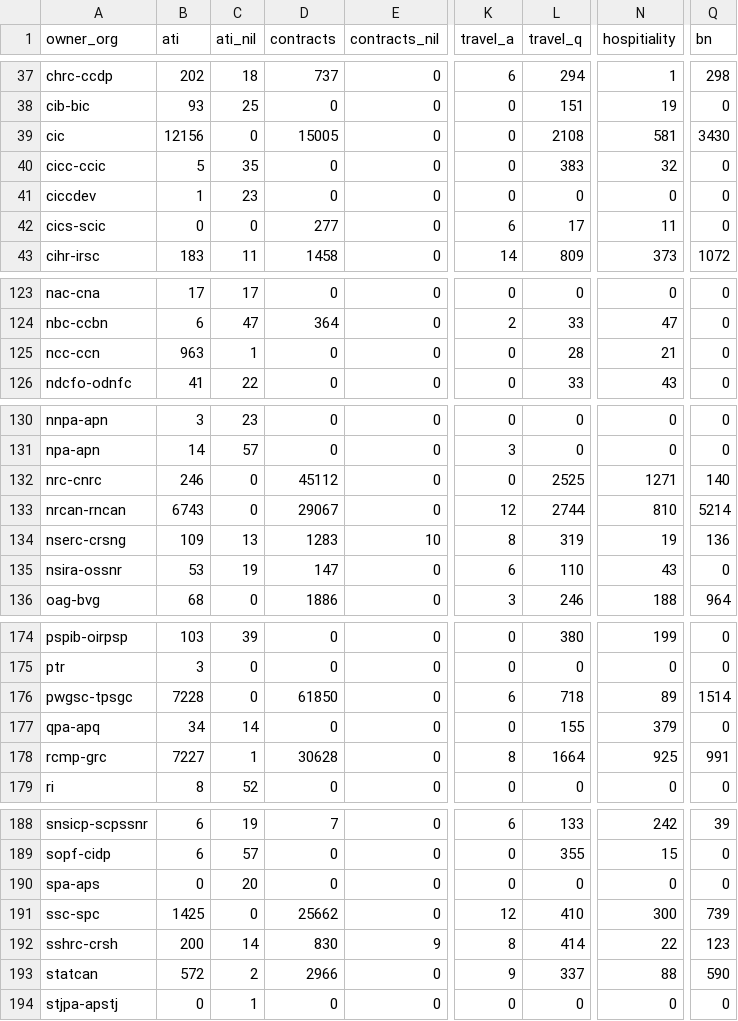
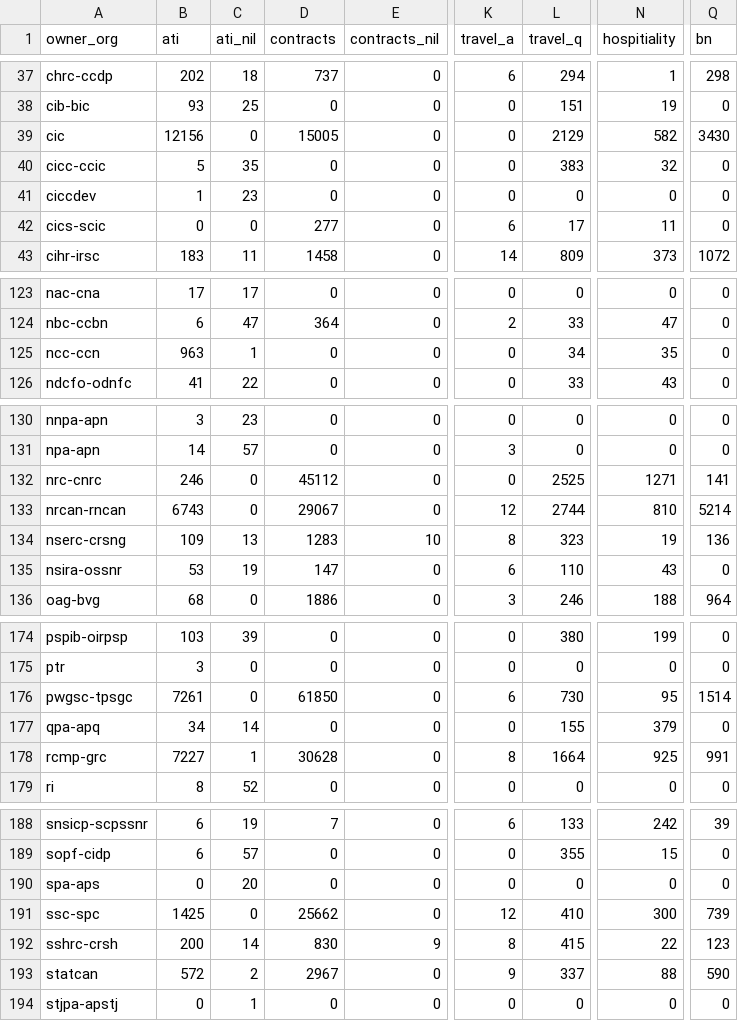
Before and after one commit to PatLittle/OpenGov_R_Scripts, a CSV file: pd-count-by-department.csv, drawn as a sheet; only a part is shown, gaps mark what is left out; the diff covers the shown part only; the diff names each change by its address in the sheet, - before the commit and + after, or states it on an @@ line.

```diff
--- a/pd-count-by-department.csv
+++ b/pd-count-by-department.csv
-L39 (travel_q): 2108
+L39 (travel_q): 2129
-N39 (hospitiality): 581
+N39 (hospitiality): 582
-L125 (travel_q): 28
+L125 (travel_q): 34
-N125 (hospitiality): 21
+N125 (hospitiality): 35
-Q132 (bn): 140
+Q132 (bn): 141
-L134 (travel_q): 319
+L134 (travel_q): 323
-B176 (ati): 7228
+B176 (ati): 7261
-L176 (travel_q): 718
+L176 (travel_q): 730
-N176 (hospitiality): 89
+N176 (hospitiality): 95
-L192 (travel_q): 414
+L192 (travel_q): 415
-D193 (contracts): 2966
+D193 (contracts): 2967
```
Also changed, not shown: 39 edited cells elsewhere in this file.
